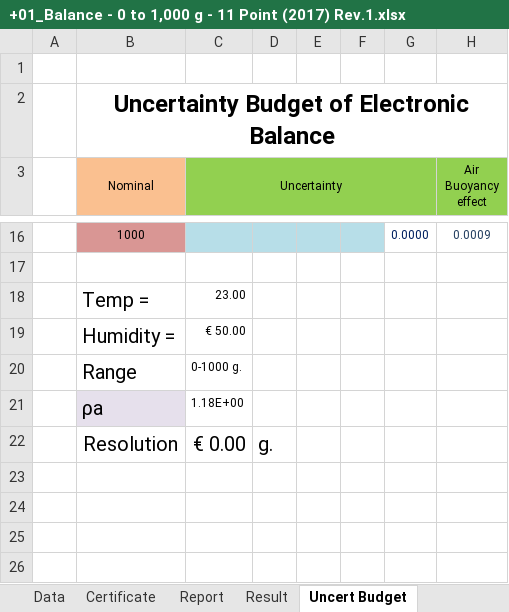
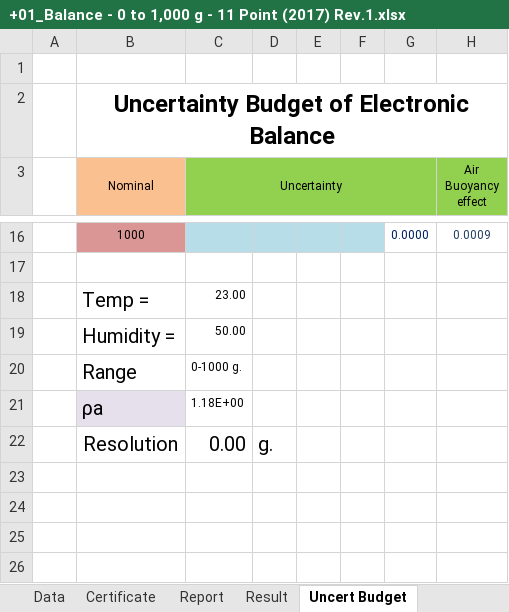
Before and after one commit to pakawadee-lakshmi/evgenis, an Excel workbook: 02_Mechanical/Balance Rev.1/+01_Balance - 0 to 1,000 g - 11 Point (2017) Rev.1.xlsx, sheet Uncert Budget, drawn as a sheet; only a part is shown, gaps mark what is left out; values as stored, in another font and other column widths than the file's, no borders; the diff names each change by its address in the sheet, - before the commit and + after, or states it on an @@ line.

```diff
--- a/02_Mechanical/Balance Rev.1/+01_Balance - 0 to 1,000 g - 11 Point (2017) Rev.1.xlsx (sheet Uncert Budget)
+++ b/02_Mechanical/Balance Rev.1/+01_Balance - 0 to 1,000 g - 11 Point (2017) Rev.1.xlsx (sheet Uncert Budget)
-C19 (Uncertainty): € 50.00
+C19 (Uncertainty): 50.00
-C22 (Uncertainty): € 0.00
+C22 (Uncertainty): 0.00
```
Also changed, not shown: sheet Cert of STD, sheet Uncert Budget '2017, sheet Data.
